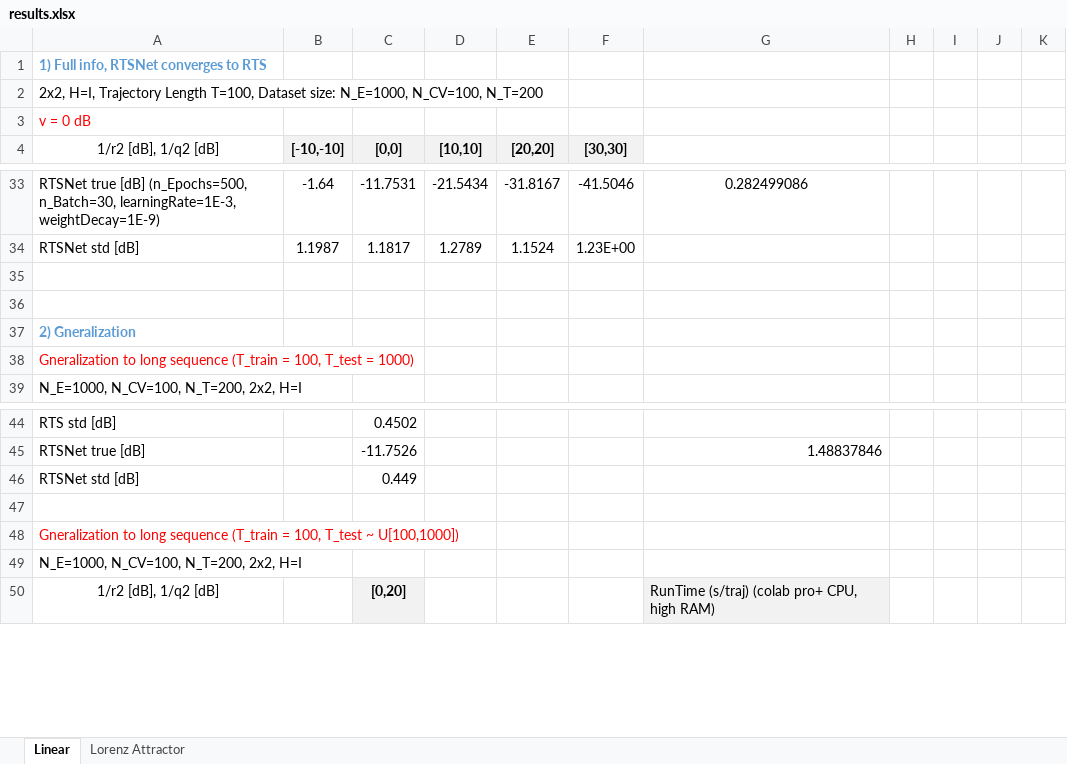
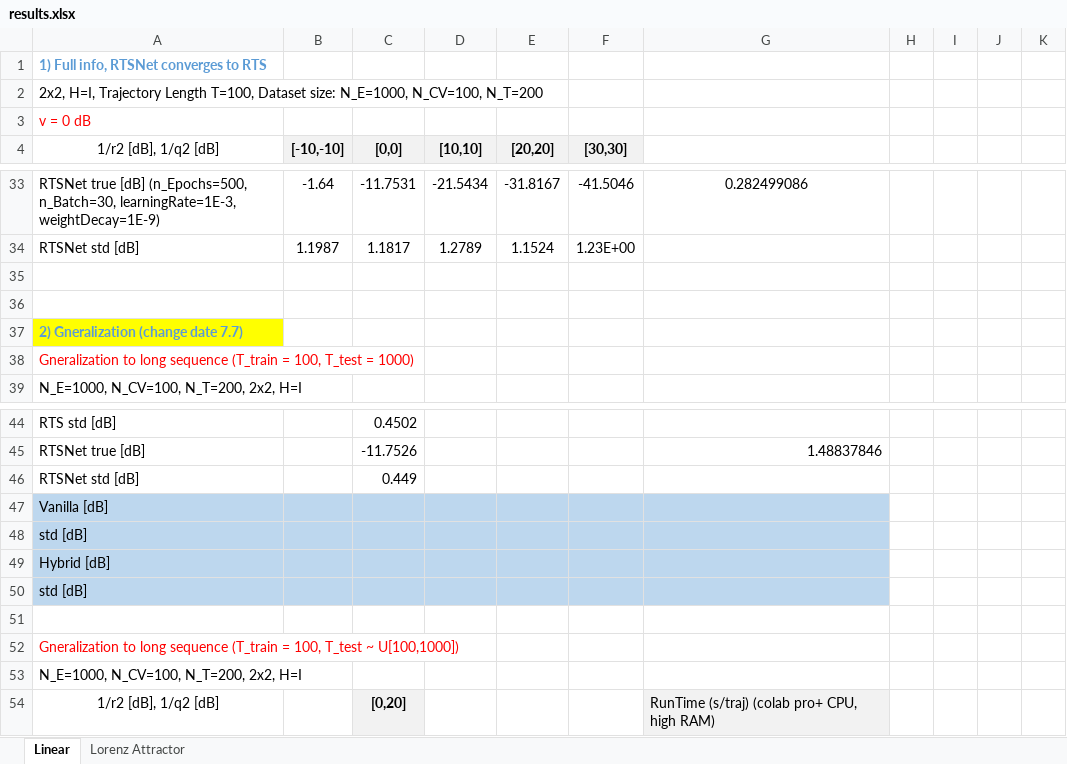
Before and after one commit to KalmanNet/RTSNet_TSP, an Excel workbook: results.xlsx, sheet Linear, drawn as a sheet; only a part is shown, gaps mark what is left out; values as stored, in another font and other column widths than the file's, no borders; the diff names each change by its address in the sheet, - before the commit and + after, or states it on an @@ line.

Commit message:
test random length linear for vanilla

```diff
--- a/results.xlsx (sheet Linear)
+++ b/results.xlsx (sheet Linear)
-A37 (1/r2 [dB], 1/q2 [dB]): 2) Gneralization
+A37 (1/r2 [dB], 1/q2 [dB]): 2) Gneralization (change date 7.7)
-A37 fill: none
+A37 fill: #FFFF00
+row 47: Vanilla [dB]
+row 48: std [dB]
+row 49: Hybrid [dB]
+row 50: std [dB]
```
Also changed, not shown: sheet Lorenz Attractor, 3 other files.
